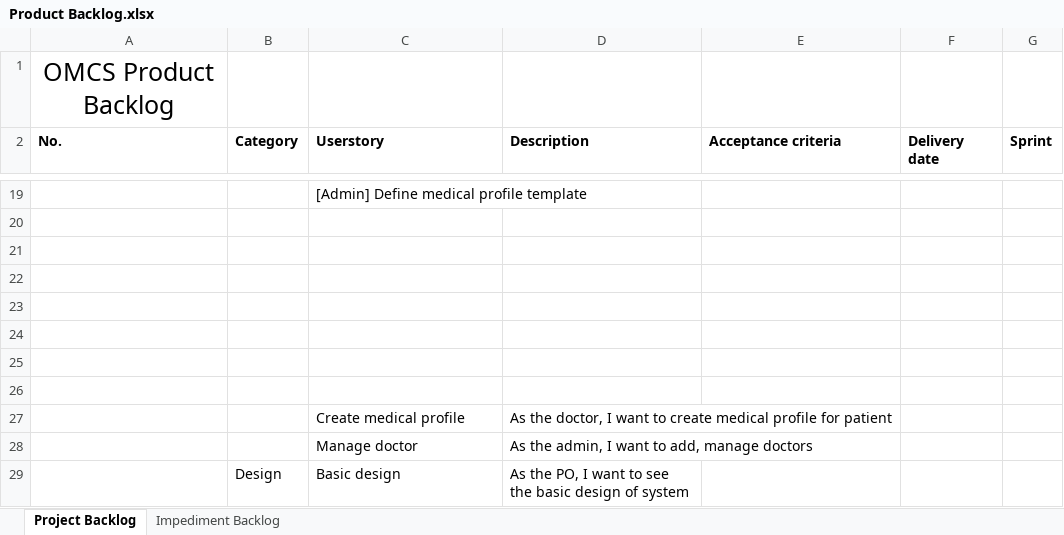
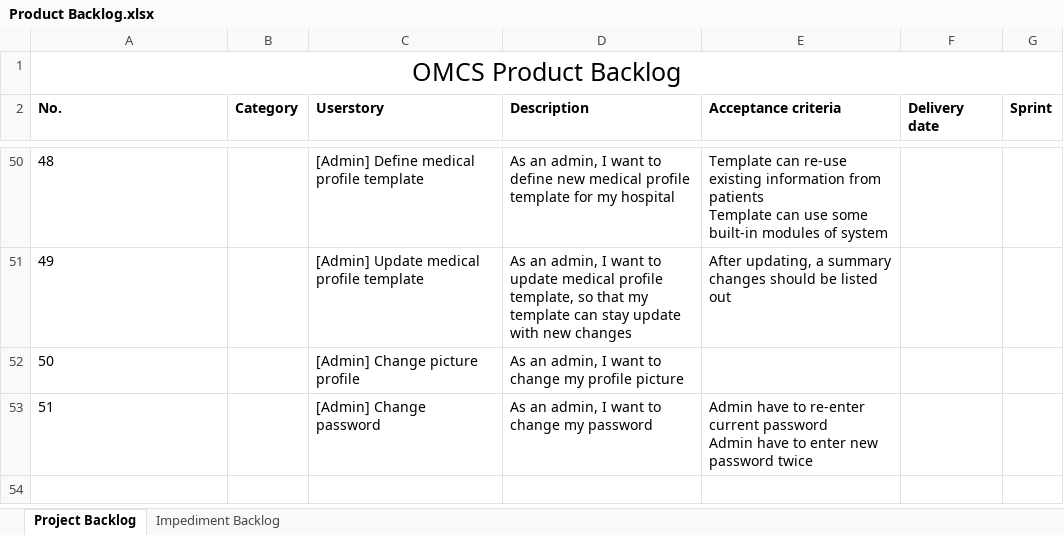
Before and after one commit to palaniellappank/online-medical-consultant-system, an Excel workbook: Document/SCRUM/Product Backlog.xlsx, sheet Project Backlog, drawn as a sheet; only a part is shown, gaps mark what is left out; values as stored, in another font and other column widths than the file's, no borders; table styles not drawn; removed rows and columns are numbered as before the commit, all else as after; ↵ is a line break in a cell; the diff covers the shown part only; the diff names each change by its address in the sheet, - before the commit and + after, or states it on an @@ line.

Commit message:
Create sprint backlog, product backlog

```diff
--- a/Document/SCRUM/Product Backlog.xlsx (sheet Project Backlog)
+++ b/Document/SCRUM/Product Backlog.xlsx (sheet Project Backlog)
+A1:G1 merged
-A50 (No.): (empty)
+A50 (No.): 48
-D50 (Description): (empty)
+D50 (Description): As an admin, I want to define new medical profile template for my hospital
-E50 (Acceptance criteria): (empty)
+E50 (Acceptance criteria): Template can re-use existing information from patients ↵ Template can use some built-in modules of system
-row 51: (empty)
+row 51: 49 |  | [Admin] Update medical profile template | As an admin, I want to update medical profile template, so that my template can stay update with new changes | After updating, a summary changes should be listed out
-row 52: (empty)
+row 52: 50 |  | [Admin] Change picture profile | As an admin, I want to change my profile picture
-row 53: (empty)
+row 53: 51 |  | [Admin] Change password | As an admin, I want to change my password | Admin have to re-enter current password ↵ Admin have to enter new password twice
-row 23: (empty)
-row 24: (empty)
-row 25: (empty)
-row 26: (empty)
-row 27:  |  | Create medical profile | As the doctor, I want to create medical profile for patient
-row 28:  |  | Manage doctor | As the admin, I want to add, manage doctors
-row 29:  | Design | Basic design | As the PO, I want to see the basic design of system
```
Also changed, not shown: 31 added rows, 18 edited cells and cell formats elsewhere in this sheet, 1 other file.
